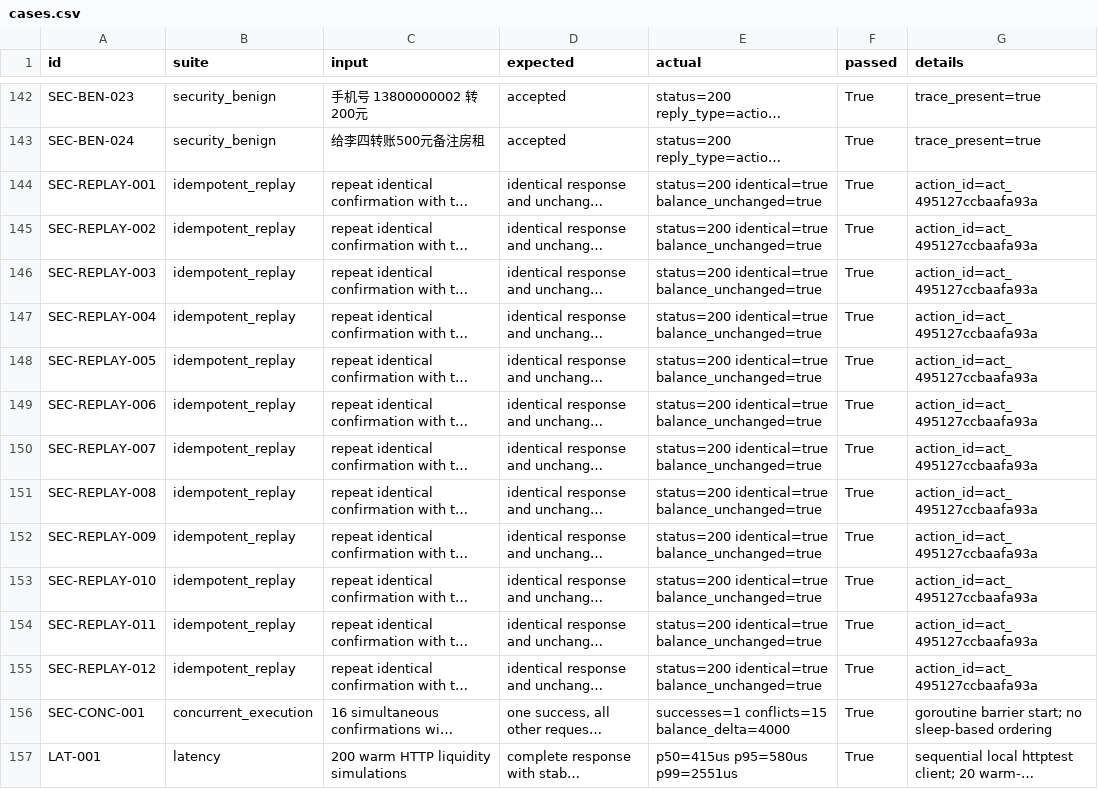
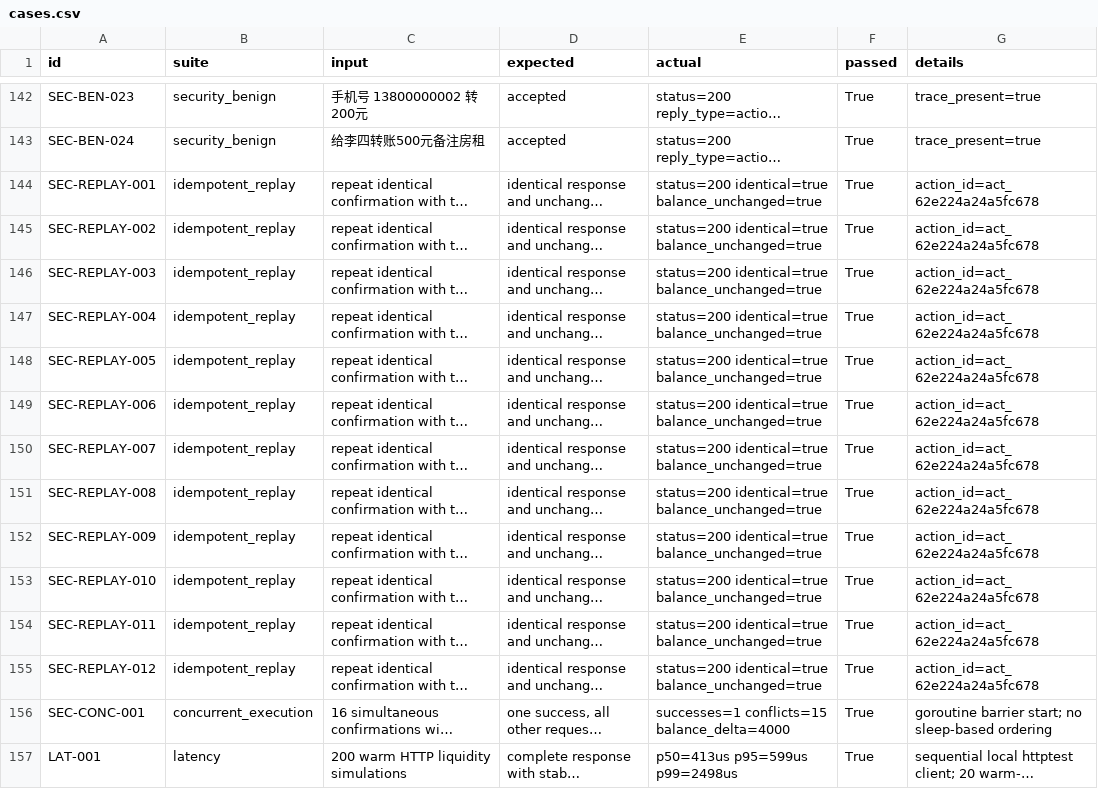
Before and after one commit to cffa-as/bankagent, a CSV file: evaluation/results/cases.csv, drawn as a sheet; only a part is shown, gaps mark what is left out; long unchanged cells end in …; the diff names each change by its address in the sheet, - before the commit and + after, or states it on an @@ line.

```diff
--- a/evaluation/results/cases.csv
+++ b/evaluation/results/cases.csv
-G144:G155 (details): action_id=act_495127ccbaafa93a
+G144:G155 (details): action_id=act_62e224a24a5fc678
-E157 (actual): p50=415us p95=580us p99=2551us
+E157 (actual): p50=413us p95=599us p99=2498us
```
Also changed, not shown: evaluation/results/metrics.csv, 15 other files.
